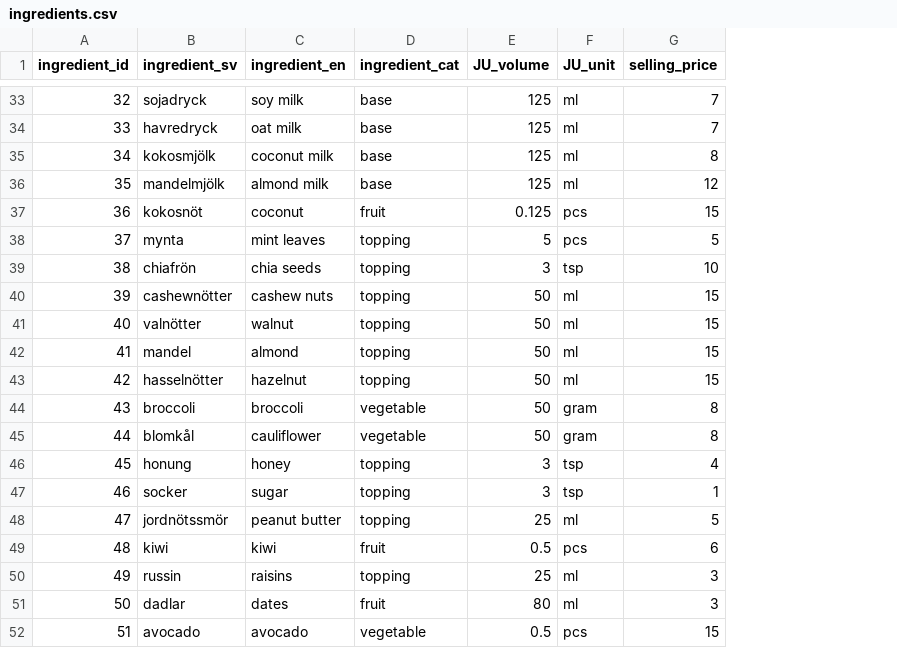
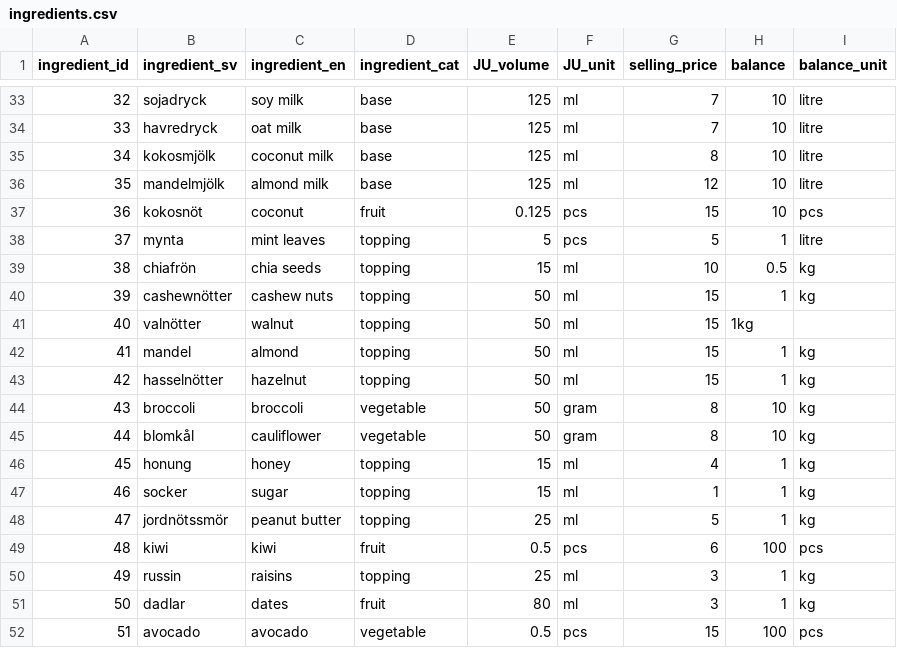
Before and after one commit to FelixDryselius/1337-Juicifer, a CSV file: data/ingredients.csv, drawn as a sheet; only a part is shown, gaps mark what is left out; the diff covers the shown part only; the diff names each change by its address in the sheet, - before the commit and + after, or states it on an @@ line.

Commit message:
balance + balance unit tillagt

```diff
--- a/data/ingredients.csv
+++ b/data/ingredients.csv
+column H (balance), rows 33-52: 10 | 10 | 10 | 10 | 10 | 1 | 0.5 | 1 | 1kg | 1 | 1 | 10 | 10 | 1 | 1 | 1 | 100 | 1 | 1 | 100
+column I (balance_unit), rows 33-52: litre | litre | litre | litre | pcs | litre | kg | kg |  | kg | kg | kg | kg | kg | kg | kg | pcs | kg | kg | pcs
-E39 (JU_volume): 3
+E39 (JU_volume): 15
-F39 (JU_unit): tsp
+F39 (JU_unit): ml
-E46:E47 (JU_volume): 3
+E46:E47 (JU_volume): 15
-F46:F47 (JU_unit): tsp
+F46:F47 (JU_unit): ml
```
Also changed, not shown: 16 edited cells elsewhere in this file.
